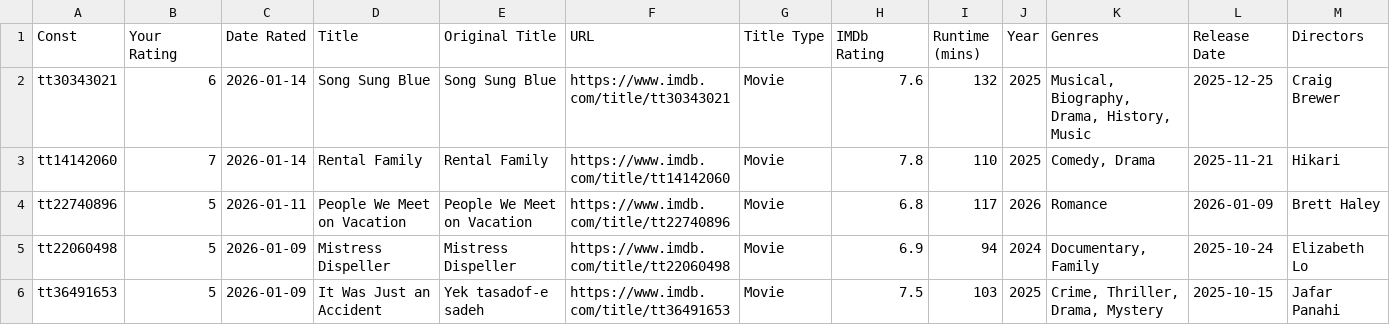
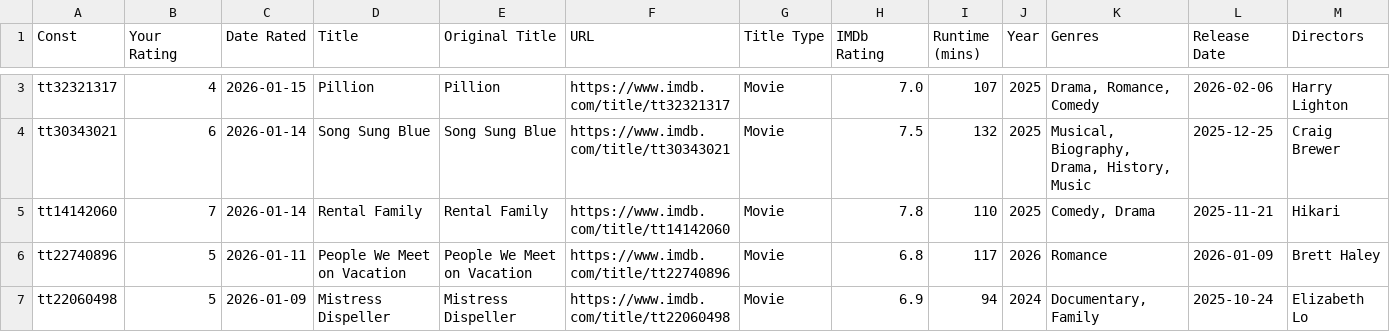
Before and after one commit to josh/imdb-data, a CSV file: ratings.csv, drawn as a sheet; only a part is shown, gaps mark what is left out; the shorter side is filled out with more unchanged rows; the diff covers the shown part only.

```diff
--- a/ratings.csv
+++ b/ratings.csv
@@ -2,2 +3,3 @@ Const,Your Rating,Date Rated,Title,Original Title,URL,Title Type,IMDb Rating,Run
-tt30343021,6,2026-01-14,Song Sung Blue,Song Sung Blue,https://www.imdb.com/title/tt30343021,Movie,7.6,132,2025,"Musical, Biography, Drama, History, Music",2025-12-25,Craig Brewer
+tt32321317,4,2026-01-15,Pillion,Pillion,https://www.imdb.com/title/tt32321317,Movie,7.0,107,2025,"Drama, Romance, Comedy",2026-02-06,Harry Lighton
+tt30343021,6,2026-01-14,Song Sung Blue,Song Sung Blue,https://www.imdb.com/title/tt30343021,Movie,7.5,132,2025,"Musical, Biography, Drama, History, Music",2025-12-25,Craig Brewer
 tt14142060,7,2026-01-14,Rental Family,Rental Family,https://www.imdb.com/title/tt14142060,Movie,7.8,110,2025,"Comedy, Drama",2025-11-21,Hikari
```
Also changed, not shown: 1 added row and 4 edited cells elsewhere in this file, watchlist.csv.
